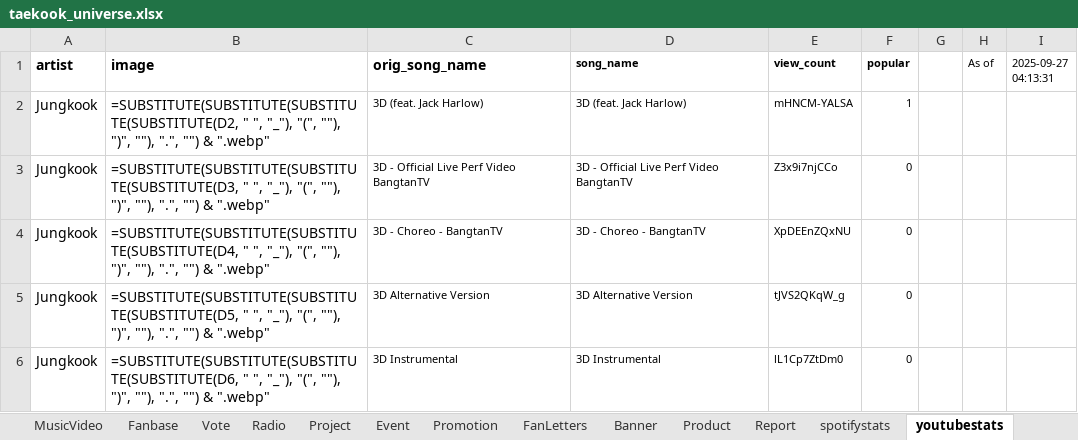
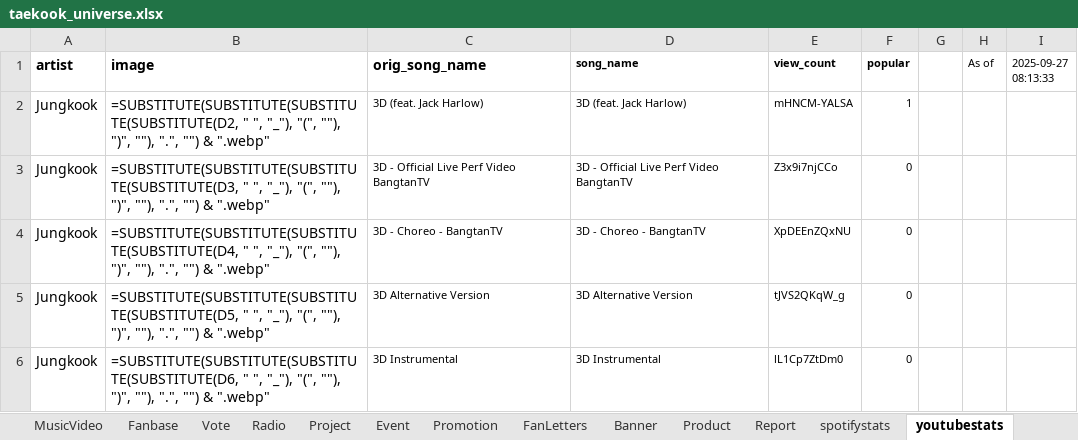
Before and after one commit to tetekoofm/taekook_universe, an Excel workbook: taekook_universe.xlsx, sheet youtubestats, drawn as a sheet; only a part is shown; values as stored, in another font and other column widths than the file's, no borders; formulas without a stored value are shown as written; the diff names each change by its address in the sheet, - before the commit and + after, or states it on an @@ line.

```diff
--- a/taekook_universe.xlsx (sheet youtubestats)
+++ b/taekook_universe.xlsx (sheet youtubestats)
-I1: 2025-09-27 04:13:31
+I1: 2025-09-27 08:13:33
```
Also changed, not shown: sheet shazamstats, sheet spotifystats, 1 other file.
